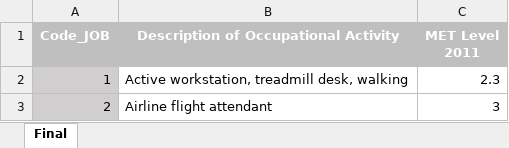
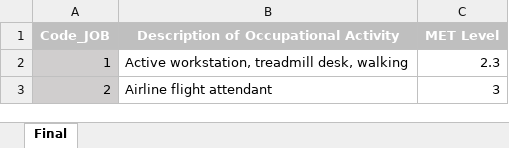
Before and after one commit to coralsanchezmartin/LTPAQ_MATLAB_code, an Excel workbook: Lists/Job_list.xlsx, sheet Final, drawn as a sheet; only a part is shown; values as stored, in another font and other column widths than the file's, no borders; the diff names each change by its address in the sheet, - before the commit and + after, or states it on an @@ line.

Commit message:
Changed MET level 20211 to MET level

```diff
--- a/Lists/Job_list.xlsx (sheet Final)
+++ b/Lists/Job_list.xlsx (sheet Final)
-C1: MET Level 2011
+C1: MET Level
```
Also changed, not shown: 1 other file.
